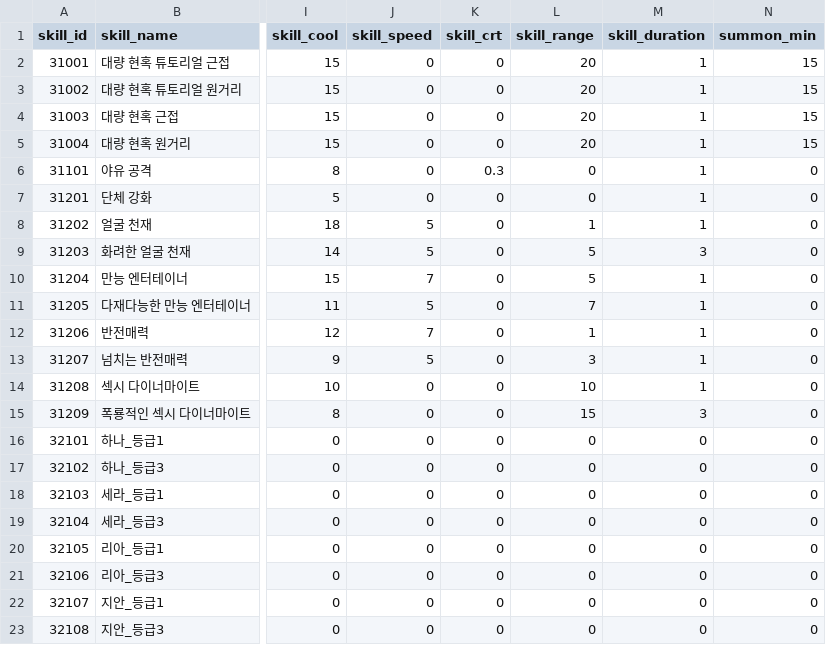
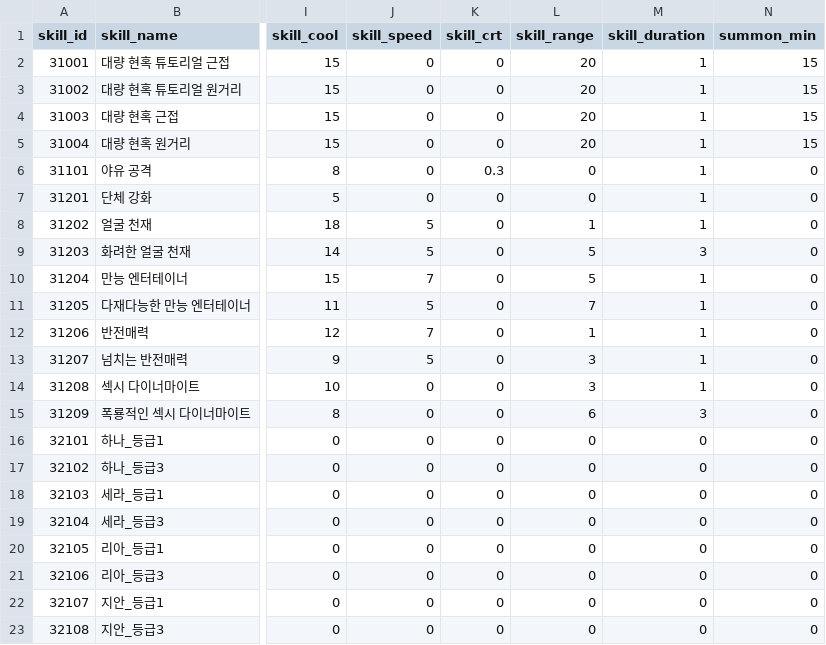
Before and after one commit to snowman00-hub/HeartStage, a CSV file: HeartStage/Assets/DataTables/SkillTable.csv, drawn as a sheet; only a part is shown, gaps mark what is left out; the diff names each change by its address in the sheet, - before the commit and + after, or states it on an @@ line.

```diff
--- a/HeartStage/Assets/DataTables/SkillTable.csv
+++ b/HeartStage/Assets/DataTables/SkillTable.csv
-L14 (skill_range): 10
+L14 (skill_range): 3
-L15 (skill_range): 15
+L15 (skill_range): 6
```
Also changed, not shown: 17 other files.
